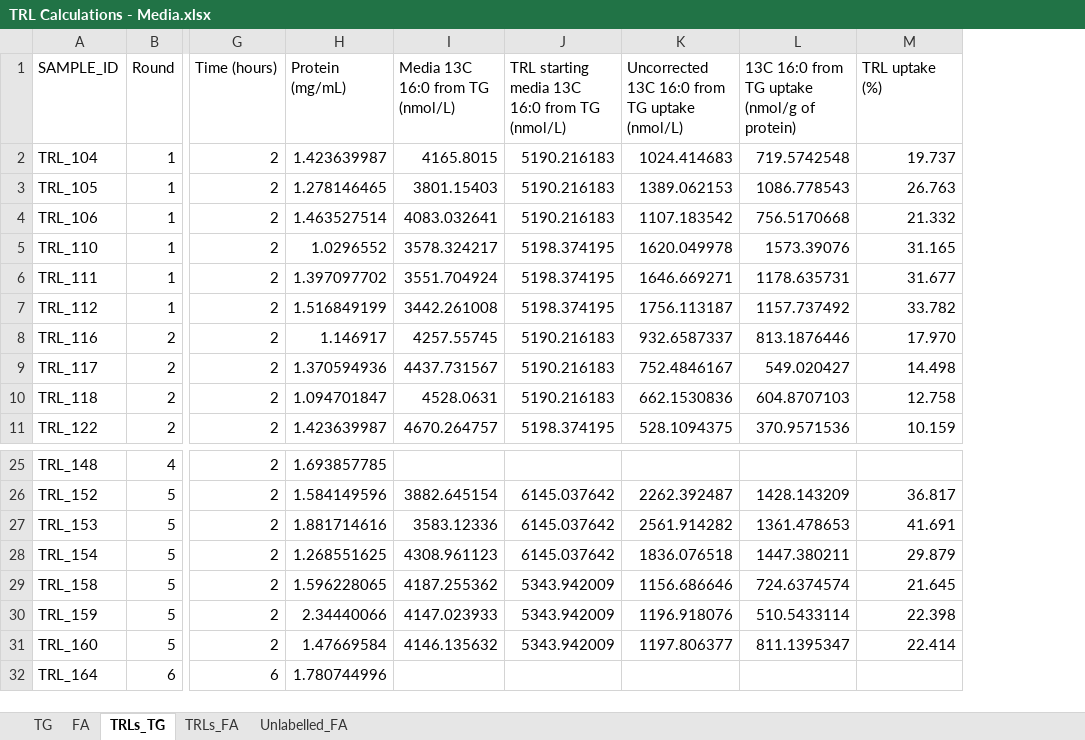
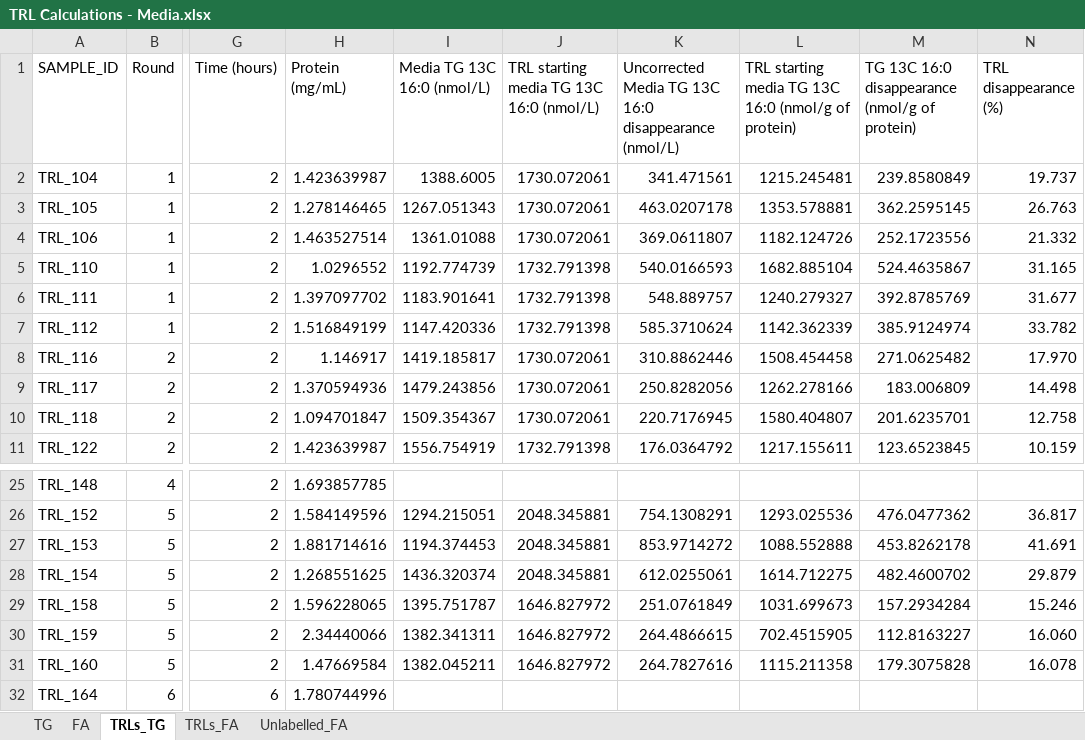
Before and after one commit to fwestcott/TRL, an Excel workbook: TRL Calculations - Media.xlsx, sheet TRLs_TG, drawn as a sheet; only a part is shown, gaps mark what is left out; values as stored, in another font and other column widths than the file's, no borders; table styles not drawn; removed rows and columns are numbered as before the commit, all else as after; the diff names each change by its address in the sheet, - before the commit and + after, or states it on an @@ line.

```diff
--- a/TRL Calculations - Media.xlsx (sheet TRLs_TG)
+++ b/TRL Calculations - Media.xlsx (sheet TRLs_TG)
-column I (Media 13C 16:0 from TG (nmol/L)), rows 2-11: 4165.8015 | 3801.15403 | 4083.032641 | 3578.324217 | 3551.704924 | 3442.261008 | 4257.55745 | 4437.731567 | 4528.0631 | 4670.264757; rows 26-31: 3882.645154 | 3583.12336 | 4308.961123 | 4187.255362 | 4147.023933 | 4146.135632
-column J, rows 1-11: TRL starting media 13C 16:0 from TG (nmol/L) | 5190.216183 | 5190.216183 | 5190.216183 | 5198.374195 | 5198.374195 | 5198.374195 | 5190.216183 | 5190.216183 | 5190.216183 | 5198.374195; rows 26-31: 6145.037642 | 6145.037642 | 6145.037642 | 5343.942009 | 5343.942009 | 5343.942009
-column K, rows 1-11: Uncorrected 13C 16:0 from TG uptake (nmol/L) | 1024.414683 | 1389.062153 | 1107.183542 | 1620.049978 | 1646.669271 | 1756.113187 | 932.6587337 | 752.4846167 | 662.1530836 | 528.1094375; rows 26-31: 2262.392487 | 2561.914282 | 1836.076518 | 1156.686646 | 1196.918076 | 1197.806377
-column L, rows 1-11: 13C 16:0 from TG uptake (nmol/g of protein) | 719.5742548 | 1086.778543 | 756.5170668 | 1573.39076 | 1178.635731 | 1157.737492 | 813.1876446 | 549.020427 | 604.8707103 | 370.9571536; rows 26-31: 1428.143209 | 1361.478653 | 1447.380211 | 724.6374574 | 510.5433114 | 811.1395347
+column I (Media TG 13C 16:0 (nmol/L)), rows 2-11: 1388.6005 | 1267.051343 | 1361.01088 | 1192.774739 | 1183.901641 | 1147.420336 | 1419.185817 | 1479.243856 | 1509.354367 | 1556.754919; rows 26-31: 1294.215051 | 1194.374453 | 1436.320374 | 1395.751787 | 1382.341311 | 1382.045211
+column J, rows 1-11: TRL starting media TG 13C 16:0 (nmol/L) | 1730.072061 | 1730.072061 | 1730.072061 | 1732.791398 | 1732.791398 | 1732.791398 | 1730.072061 | 1730.072061 | 1730.072061 | 1732.791398; rows 26-31: 2048.345881 | 2048.345881 | 2048.345881 | 1646.827972 | 1646.827972 | 1646.827972
+column K, rows 1-11: Uncorrected Media TG 13C 16:0 disappearance (nmol/L) | 341.471561 | 463.0207178 | 369.0611807 | 540.0166593 | 548.889757 | 585.3710624 | 310.8862446 | 250.8282056 | 220.7176945 | 176.0364792; rows 26-31: 754.1308291 | 853.9714272 | 612.0255061 | 251.0761849 | 264.4866615 | 264.7827616
+column L, rows 1-11: TRL starting media TG 13C 16:0 (nmol/g of protein) | 1215.245481 | 1353.578881 | 1182.124726 | 1682.885104 | 1240.279327 | 1142.362339 | 1508.454458 | 1262.278166 | 1580.404807 | 1217.155611; rows 26-31: 1293.025536 | 1088.552888 | 1614.712275 | 1031.699673 | 702.4515905 | 1115.211358
+column M, rows 1-11: TG 13C 16:0 disappearance (nmol/g of protein) | 239.8580849 | 362.2595145 | 252.1723556 | 524.4635867 | 392.8785769 | 385.9124974 | 271.0625482 | 183.006809 | 201.6235701 | 123.6523845; rows 26-31: 476.0477362 | 453.8262178 | 482.4600702 | 157.2934284 | 112.8163227 | 179.3075828
-N1: TRL uptake (%)
+N1: TRL disappearance (%)
-N29 (TRL disappearance (%)): 21.645
+N29 (TRL disappearance (%)): 15.246
-N30 (TRL disappearance (%)): 22.398
+N30 (TRL disappearance (%)): 16.060
-N31 (TRL disappearance (%)): 22.414
+N31 (TRL disappearance (%)): 16.078
```
Also changed, not shown: sheet TG, sheet FA, formulas that keep their value, TRL Calculations - Cells.xlsx, TRL all data.xlsx, 3 other files.
